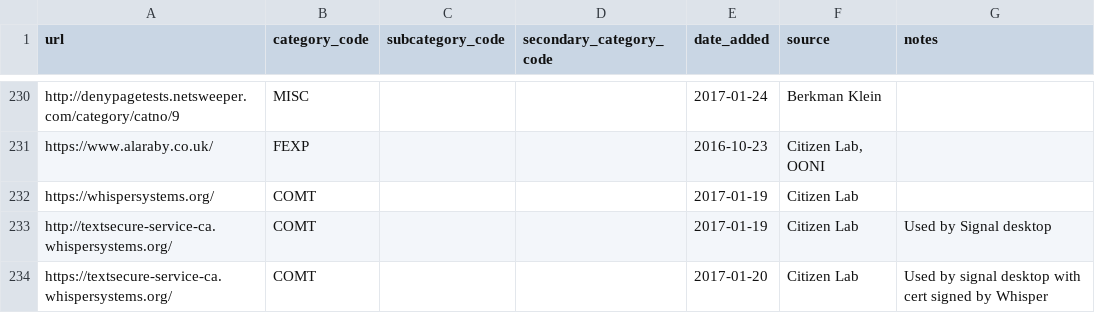
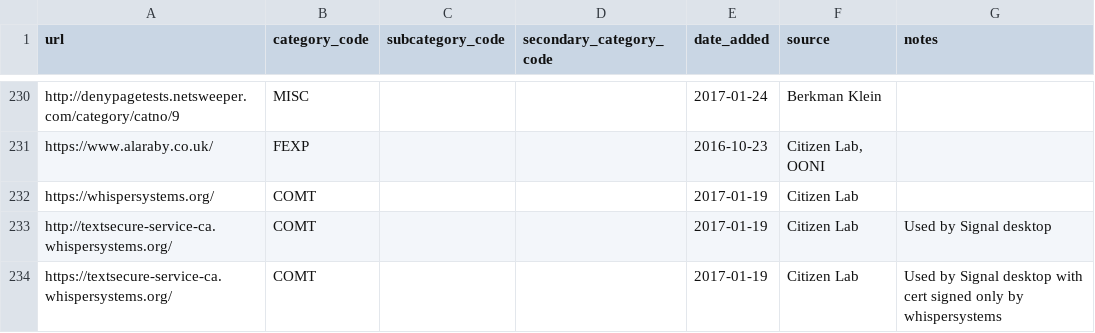
Before and after one commit to berkmancenter/url-lists, a CSV file: lists/eg.csv, drawn as a sheet; only a part is shown, gaps mark what is left out.

Commit message:
automatically update lists

```diff
--- a/lists/eg.csv
+++ b/lists/eg.csv
@@ -233,2 +233,2 @@ https://whispersystems.org/,COMT,,,2017-01-19,Citizen Lab,
 http://textsecure-service-ca.whispersystems.org/,COMT,,,2017-01-19,Citizen Lab,Used by Signal desktop
-https://textsecure-service-ca.whispersystems.org/,COMT,,,2017-01-20,Citizen Lab,Used by signal desktop with cert signed by Whisper
+https://textsecure-service-ca.whispersystems.org/,COMT,,,2017-01-19,Citizen Lab,Used by Signal desktop with cert signed only by whispersystems
```
Also changed, not shown: country_groups.csv, 1 other file.
